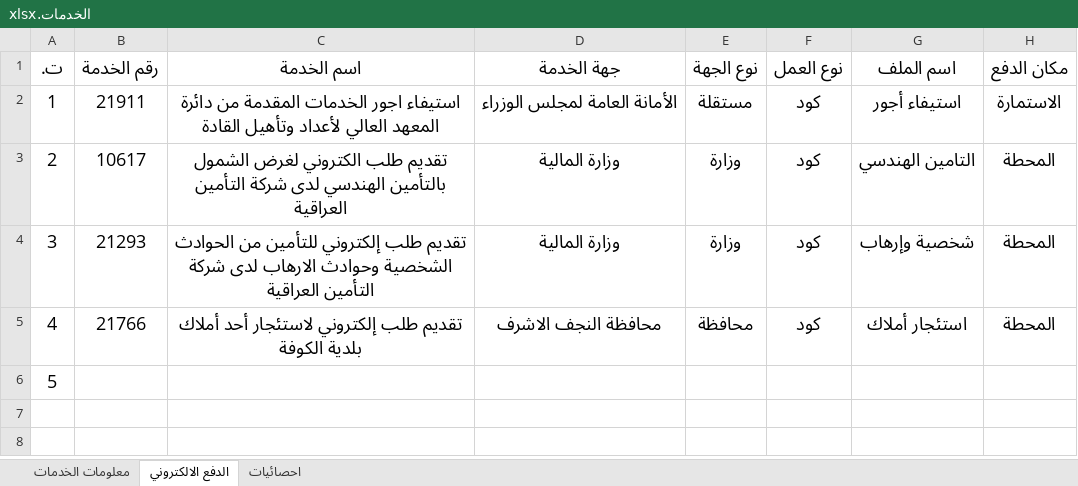
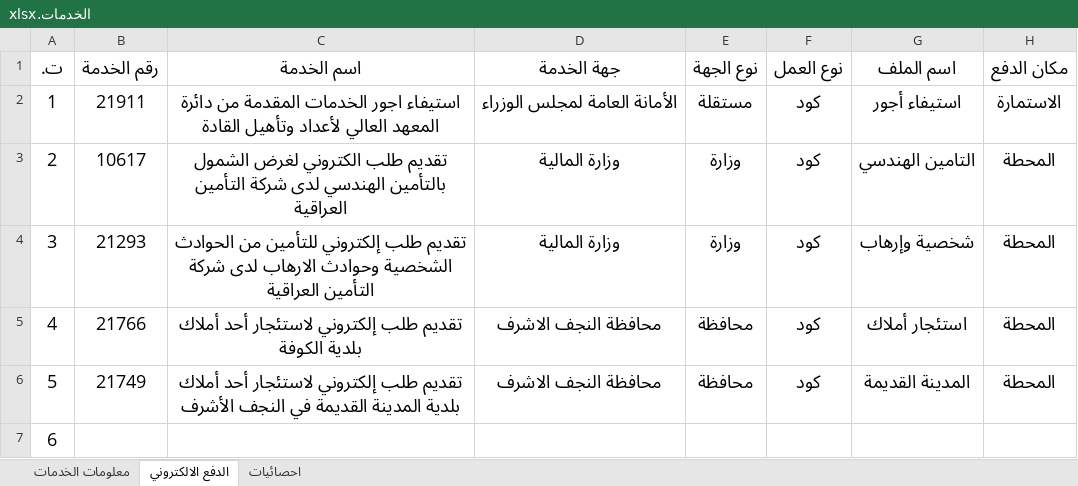
Before and after one commit to yousef99942/JavaScript-codes, an Excel workbook: الخدمات.xlsx, sheet الدفع الالكتروني, drawn as a sheet; values as stored, in another font and other column widths than the file's, no borders; table styles not drawn; addresses are those after the commit; the diff names each change by its address in the sheet, - before the commit and + after, or states it on an @@ line.

```diff
--- a/الخدمات.xlsx (sheet الدفع الالكتروني)
+++ b/الخدمات.xlsx (sheet الدفع الالكتروني)
+row 6: 5 | 21749 | تقديم طلب إلكتروني لاستئجار أحد أملاك بلدية المدينة القديمة في النجف الأشرف | محافظة النجف الاشرف | محافظة | كود | المدينة القديمة | المحطة
@@ column A (ت.) renumbered from row 7 down @@
```
Also changed, not shown: 4 other files.
